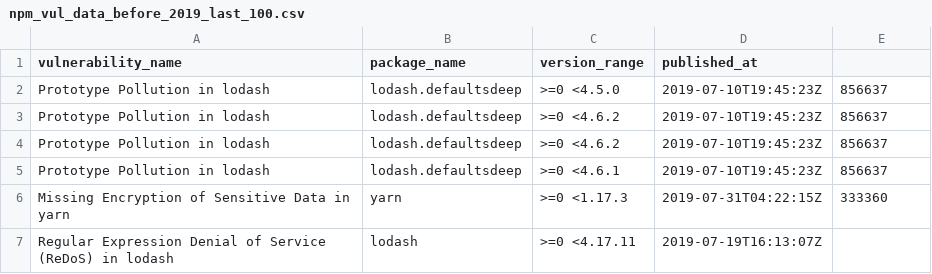
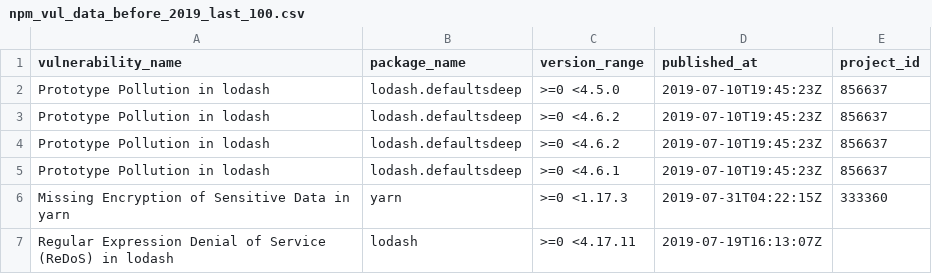
Before and after one commit to yamoyamoto/lib_network_research, a CSV file: vulnerability/npm_vul_data_before_2019_last_100.csv, drawn as a sheet; only a part is shown.

Commit message:
feat: project_id追加

```diff
--- a/vulnerability/npm_vul_data_before_2019_last_100.csv
+++ b/vulnerability/npm_vul_data_before_2019_last_100.csv
@@ -1,2 +1,2 @@
-vulnerability_name,package_name,version_range,published_at
+vulnerability_name,package_name,version_range,published_at,project_id
 Prototype Pollution in lodash,lodash.defaultsdeep,>=0 <4.5.0,2019-07-10T19:45:23Z,856637
```
